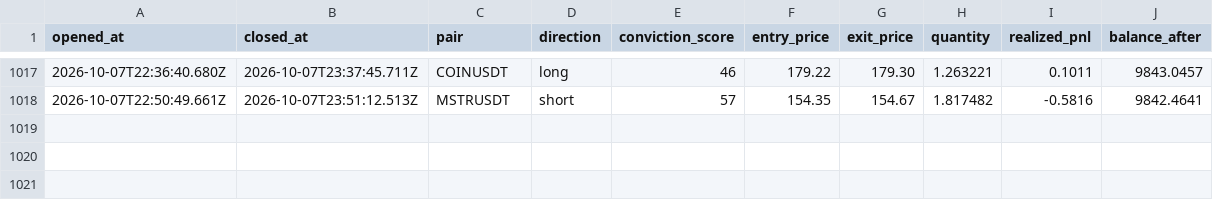
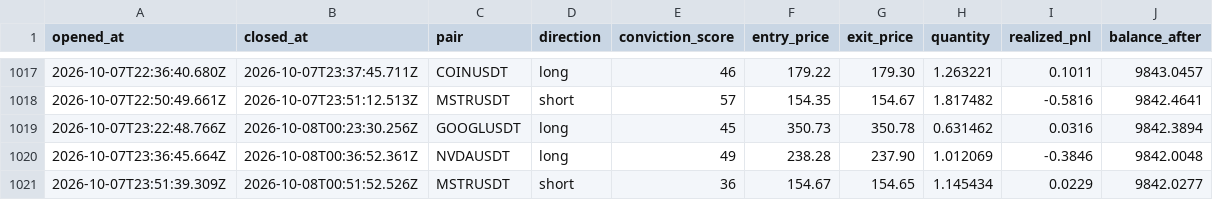
Before and after one commit to wisdomkings001/diagnos, a CSV file: agent/data/closed_trades.csv, drawn as a sheet; only a part is shown, gaps mark what is left out; the diff names each change by its address in the sheet, - before the commit and + after, or states it on an @@ line.

Commit message:
Diagnos P&L sync — 2026-10-08T01:21:52.215Z

```diff
--- a/agent/data/closed_trades.csv
+++ b/agent/data/closed_trades.csv
+row 1019: 2026-10-07T23:22:48.766Z | 2026-10-08T00:23:30.256Z | GOOGLUSDT | long | 45 | 350.73 | 350.78 | 0.631462 | 0.0316 | 9842.3894
+row 1020: 2026-10-07T23:36:45.664Z | 2026-10-08T00:36:52.361Z | NVDAUSDT | long | 49 | 238.28 | 237.90 | 1.012069 | -0.3846 | 9842.0048
+row 1021: 2026-10-07T23:51:39.309Z | 2026-10-08T00:51:52.526Z | MSTRUSDT | short | 36 | 154.67 | 154.65 | 1.145434 | 0.0229 | 9842.0277
```
